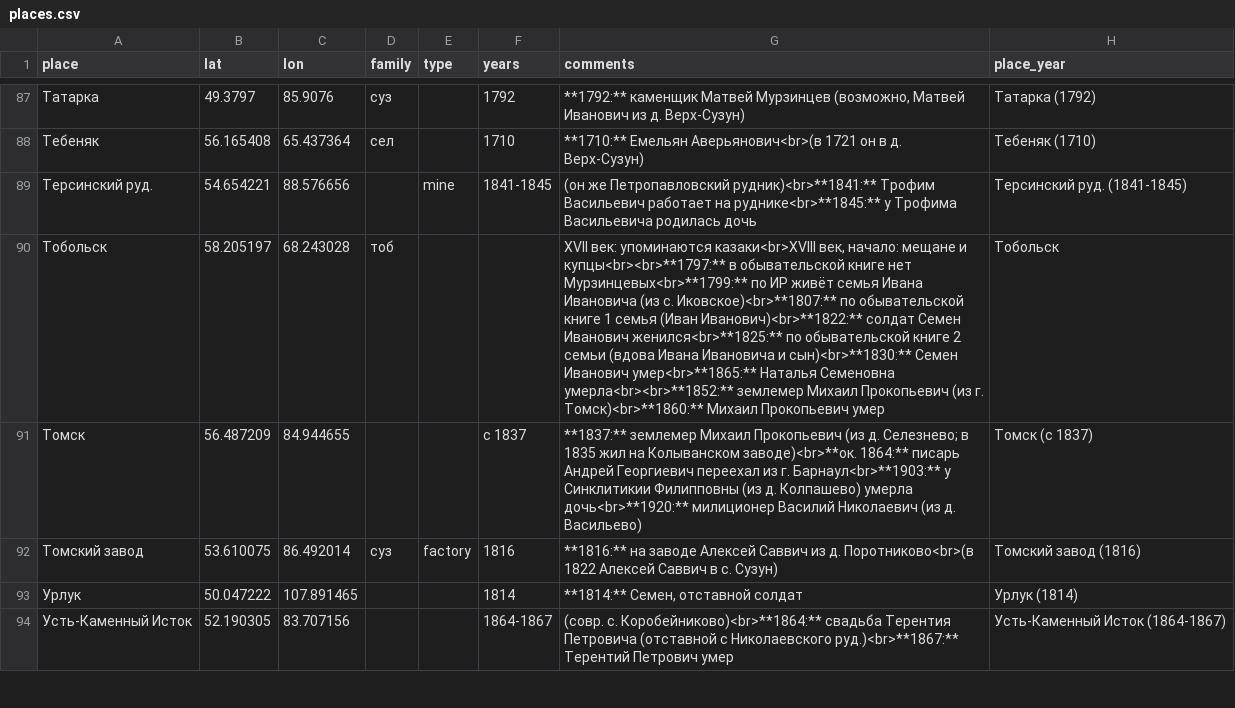
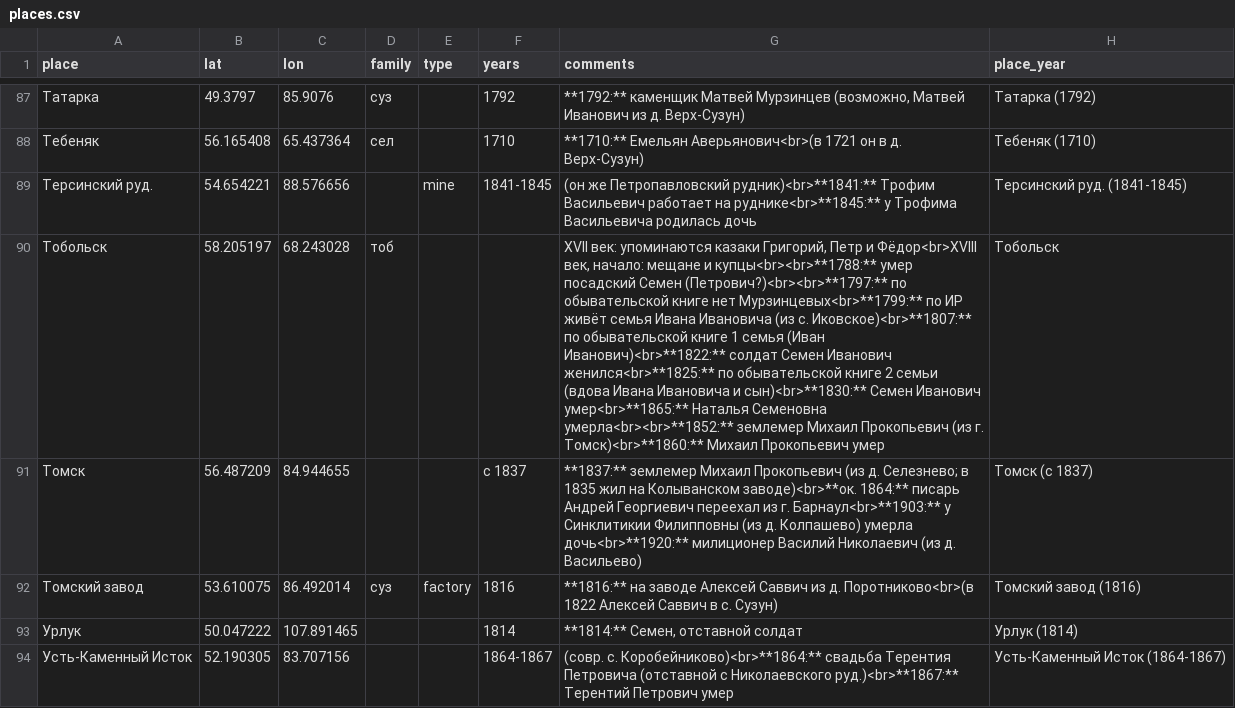
Before and after one commit to nikita-moor/genealogy, a CSV file: umap/places.csv, drawn as a sheet; only a part is shown, gaps mark what is left out; the diff names each change by its address in the sheet, - before the commit and + after, or states it on an @@ line.

Commit message:
update places 2026-06-22

```diff
--- a/umap/places.csv
+++ b/umap/places.csv
-G90 (comments): …век: упоминаются казаки<br>XVIII век, начало: мещане и купцы<br><br>**1797:** в обывательской книге…
+G90 (comments): …век: упоминаются казаки Григорий, Петр и Фёдор<br>XVIII век, начало: мещане и купцы<br><br>**1788:** умер посадский Семен (Петрович?)<br><br>**1797:** по обывательской книге…
```
